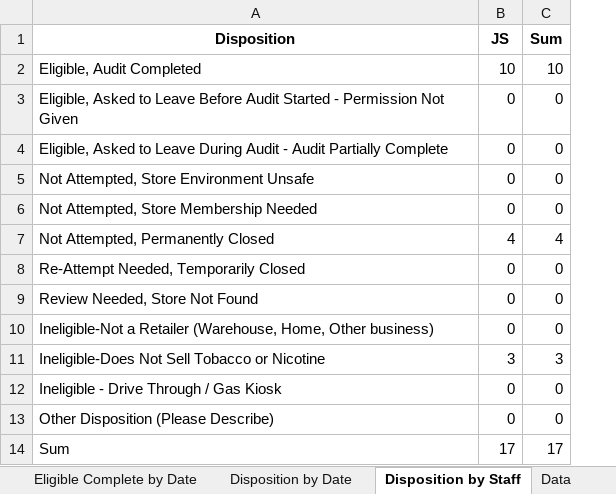
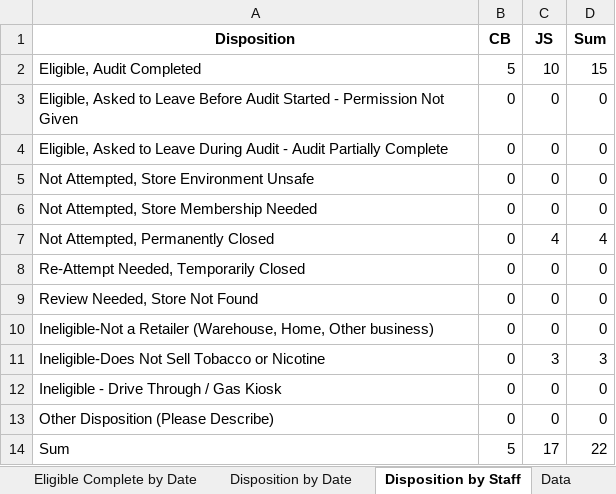
Before and after one commit to sshamblen/public, an Excel workbook: audits_report.xlsx, sheet Disposition by Staff, drawn as a sheet; values as stored, in another font and other column widths than the file's, no borders; addresses are those after the commit; the diff names each change by its address in the sheet, - before the commit and + after, or states it on an @@ line.

```diff
--- a/audits_report.xlsx (sheet Disposition by Staff)
+++ b/audits_report.xlsx (sheet Disposition by Staff)
+column B (CB), rows 2-14: 5 | 0 | 0 | 0 | 0 | 0 | 0 | 0 | 0 | 0 | 0 | 0 | 5
-D2 (Sum): 10
+D2 (Sum): 15
-D14 (Sum): 17
+D14 (Sum): 22
```
Also changed, not shown: sheet Data, sheet Eligible Complete by Date, sheet Disposition by Date.
